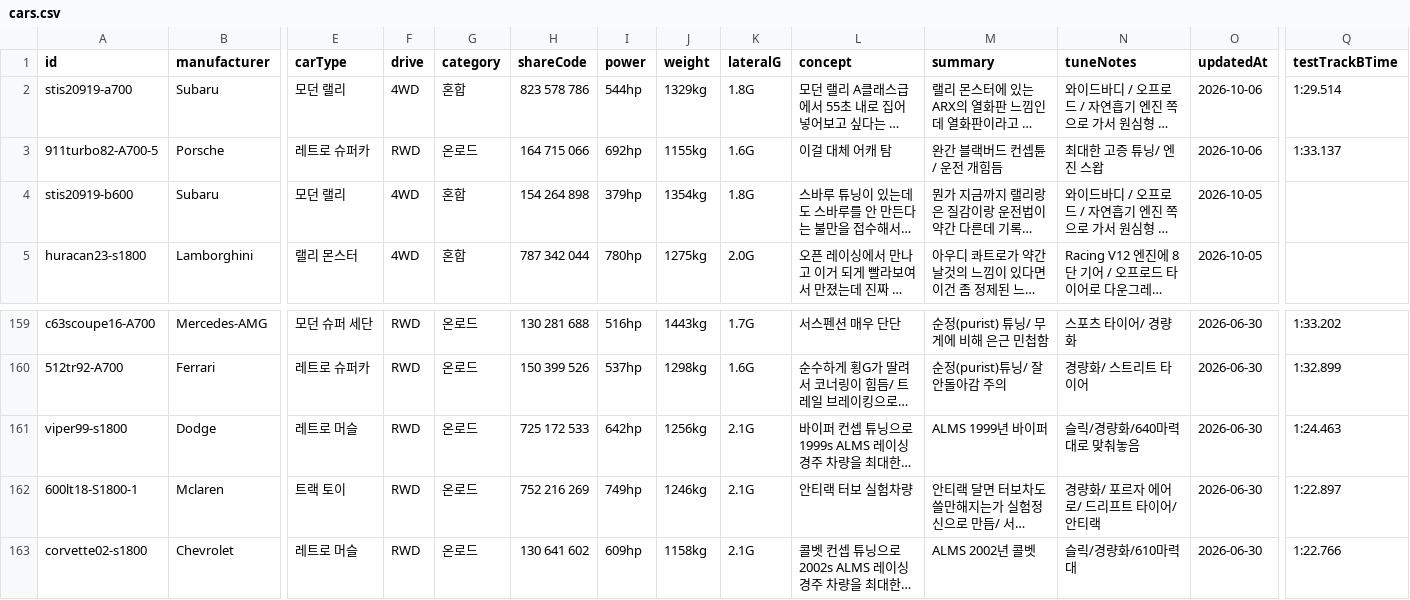
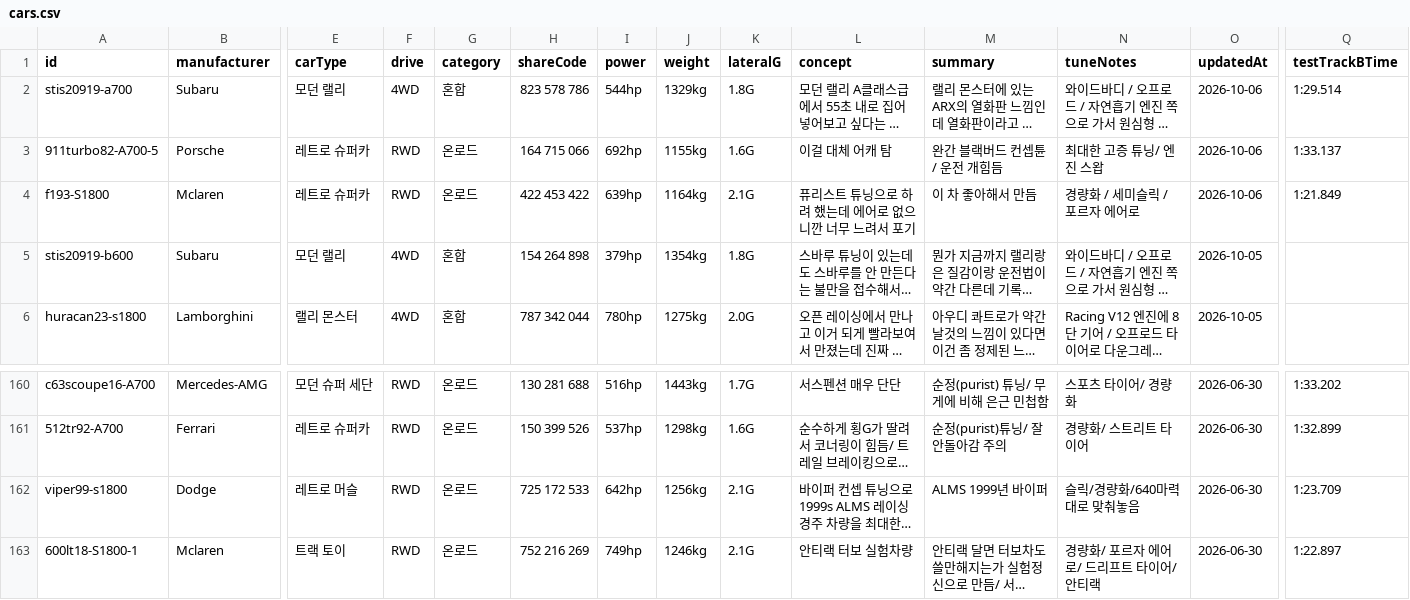
Before and after one commit to Lepe1210/forza6-tuning-archive-lepe, a CSV file: data/cars.csv, drawn as a sheet; only a part is shown, gaps mark what is left out; the shorter side is filled out with more unchanged rows; long unchanged cells end in …; addresses are those after the commit; rows hold the shown columns only; the diff names each change by its address in the sheet, - before the commit and + after, or states it on an @@ line.

```diff
--- a/data/cars.csv
+++ b/data/cars.csv
+row 4: f193-S1800 | Mclaren | 레트로 슈퍼카 | RWD | 온로드 | 422 453 422 | 639hp | 1164kg | 2.1G | 퓨리스트 튜닝으로 하려 했는데 에어로 없으니깐 너무 느려서 포기 | 이 차 좋아해서 만듬 | 경량화 / 세미슬릭 / 포르자 에어로 | 2026-10-06 | 1:21.849
-Q162 (testTrackBTime): 1:24.463
+Q162 (testTrackBTime): 1:23.709
```
Also changed, not shown: 2 other files.
